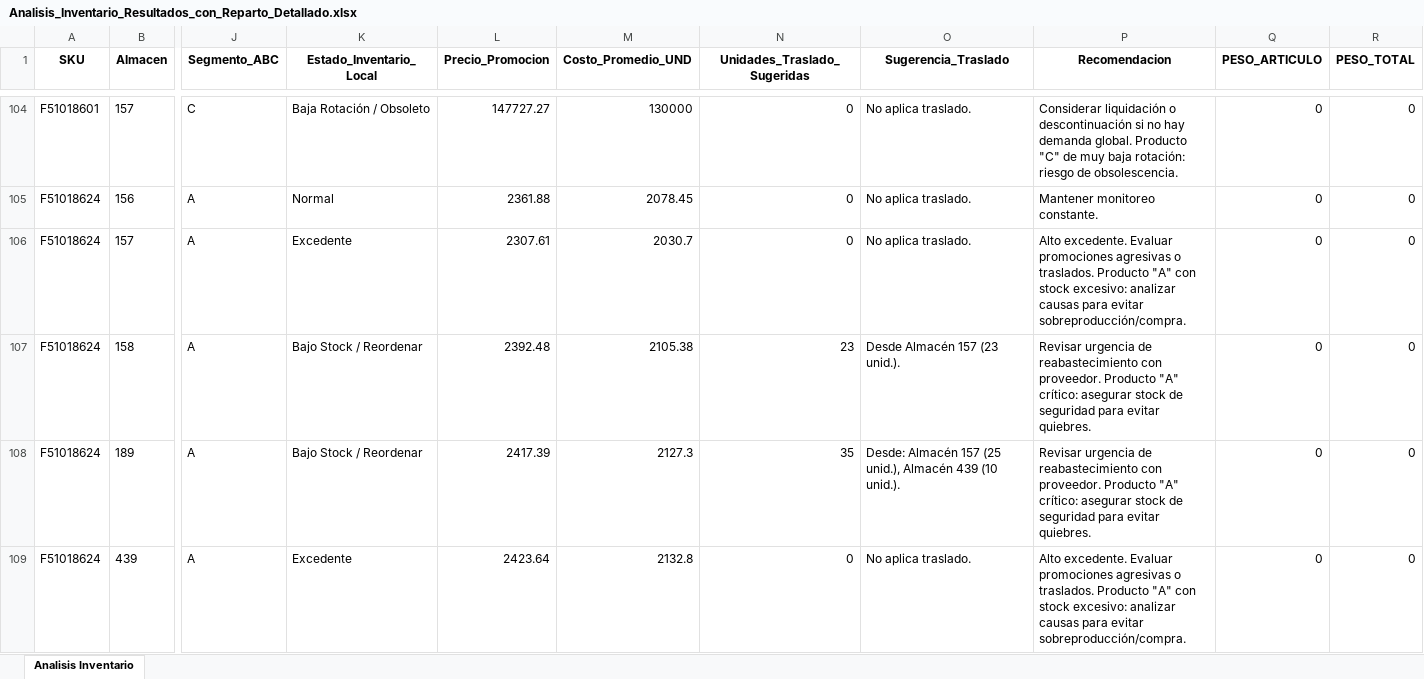
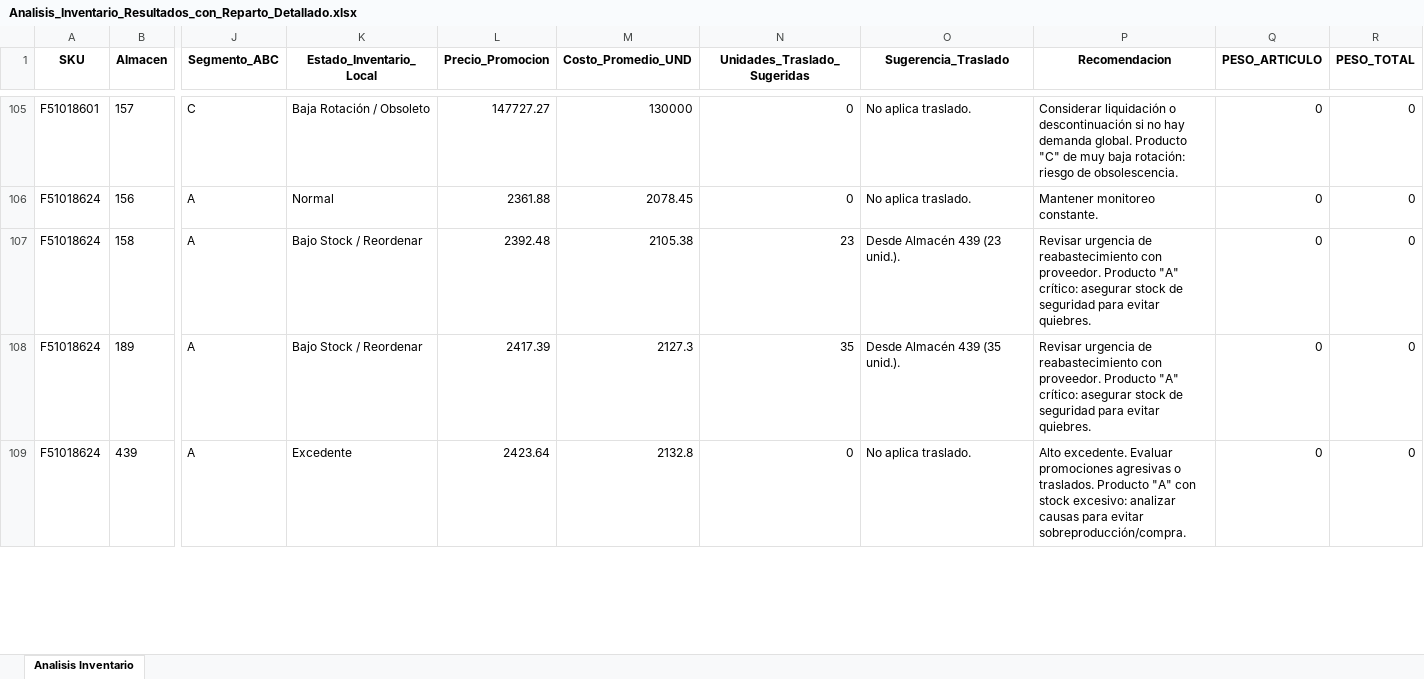
Before and after one commit to DiegoMao201/Rotacion-Iventarios, an Excel workbook: Analisis_Inventario_Resultados_con_Reparto_Detallado.xlsx, sheet Analisis Inventario, drawn as a sheet; only a part is shown, gaps mark what is left out; values as stored, in another font and other column widths than the file's, no borders; removed rows and columns are numbered as before the commit, all else as after; rows hold the shown columns only; the diff covers the shown part only; the diff names each change by its address in the sheet, - before the commit and + after, or states it on an @@ line.

```diff
--- a/Analisis_Inventario_Resultados_con_Reparto_Detallado.xlsx (sheet Analisis Inventario)
+++ b/Analisis_Inventario_Resultados_con_Reparto_Detallado.xlsx (sheet Analisis Inventario)
-row 106: F51018624 | 157 | A | Excedente | 2307.61 | 2030.7 | 0 | No aplica traslado. | Alto excedente. Evaluar promociones agresivas o traslados. Producto "A" con stock excesivo: analizar causas para evitar sobreproducción/compra. | 0 | 0
-O107 (Sugerencia_Traslado): Desde Almacén 157 (23 unid.).
+O107 (Sugerencia_Traslado): Desde Almacén 439 (23 unid.).
-O108 (Sugerencia_Traslado): Desde: Almacén 157 (25 unid.), Almacén 439 (10 unid.).
+O108 (Sugerencia_Traslado): Desde Almacén 439 (35 unid.).
```
Also changed, not shown: 13 added rows, 12 removed rows and 879 edited cells elsewhere in this sheet.
